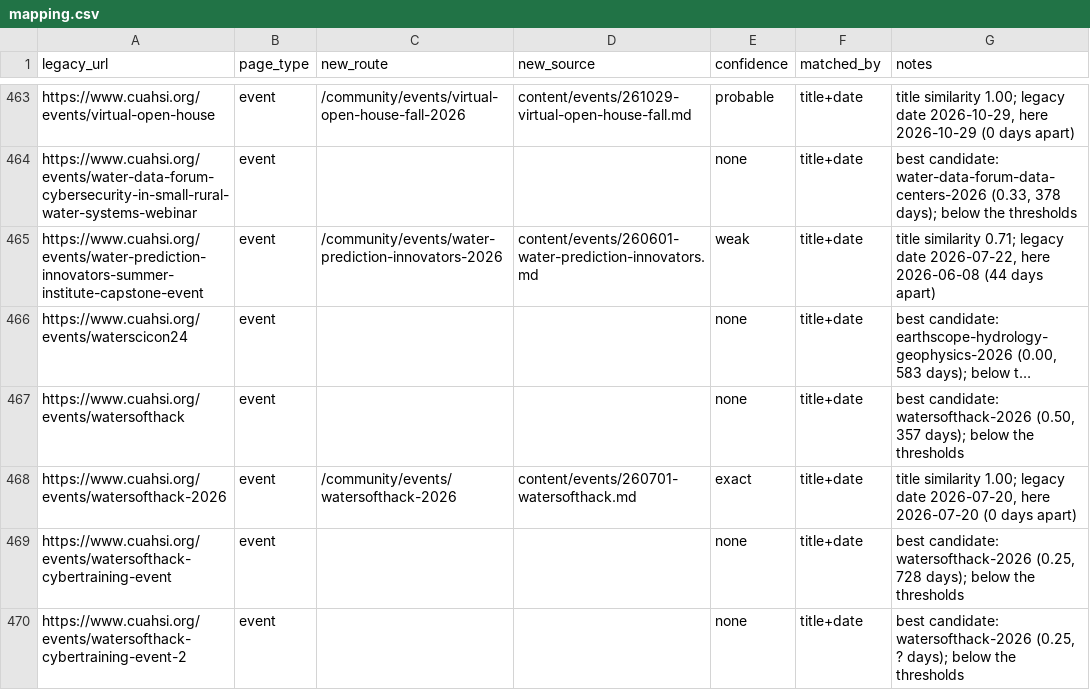
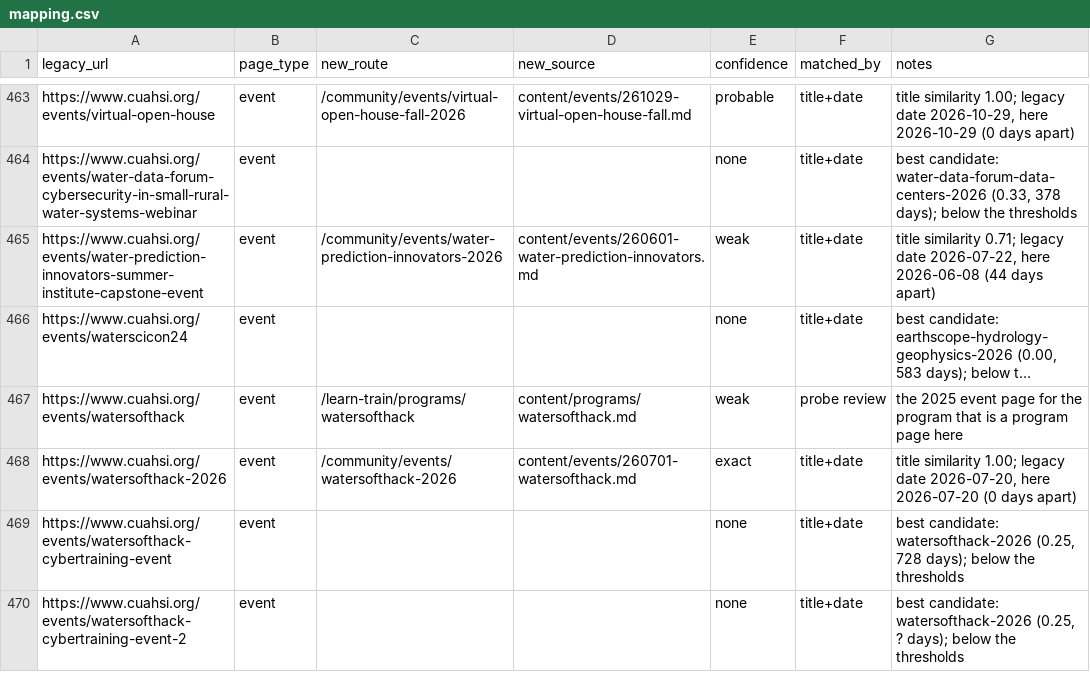
Before and after one commit to CUAHSI/CUAHSI3-website, a CSV file: agent/parity/mapping.csv, drawn as a sheet; only a part is shown, gaps mark what is left out; long unchanged cells end in …; the diff covers the shown part only; the diff names each change by its address in the sheet, - before the commit and + after, or states it on an @@ line.

```diff
--- a/agent/parity/mapping.csv
+++ b/agent/parity/mapping.csv
-C467 (new_route): (empty)
+C467 (new_route): /learn-train/programs/watersofthack
-D467 (new_source): (empty)
+D467 (new_source): content/programs/watersofthack.md
-E467 (confidence): none
+E467 (confidence): weak
-F467 (matched_by): title+date
+F467 (matched_by): probe review
-G467 (notes): best candidate: watersofthack-2026 (0.50, 357 days); below the thresholds
+G467 (notes): the 2025 event page for the program that is a program page here
```
Also changed, not shown: 101 edited cells elsewhere in this file, 8 other files.
